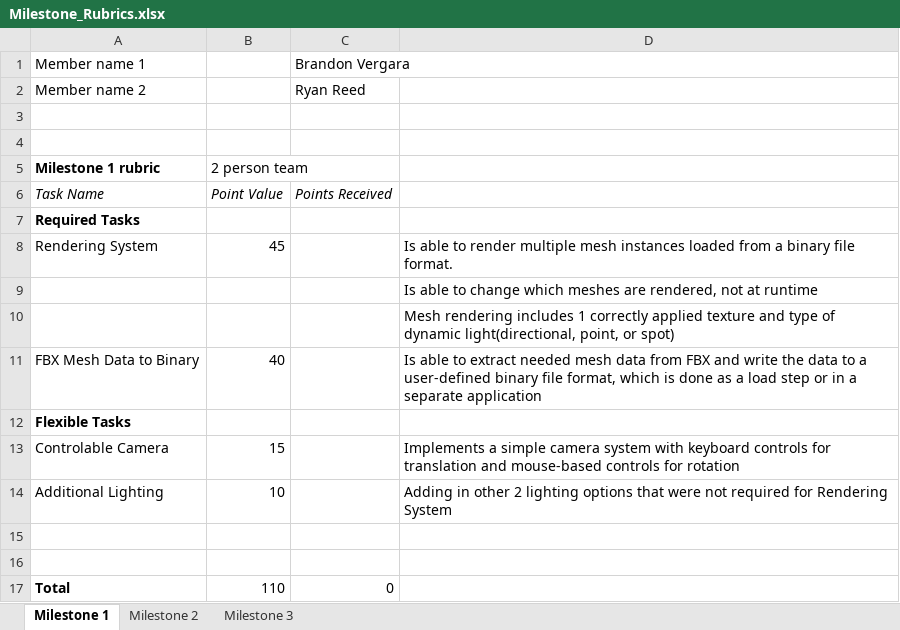
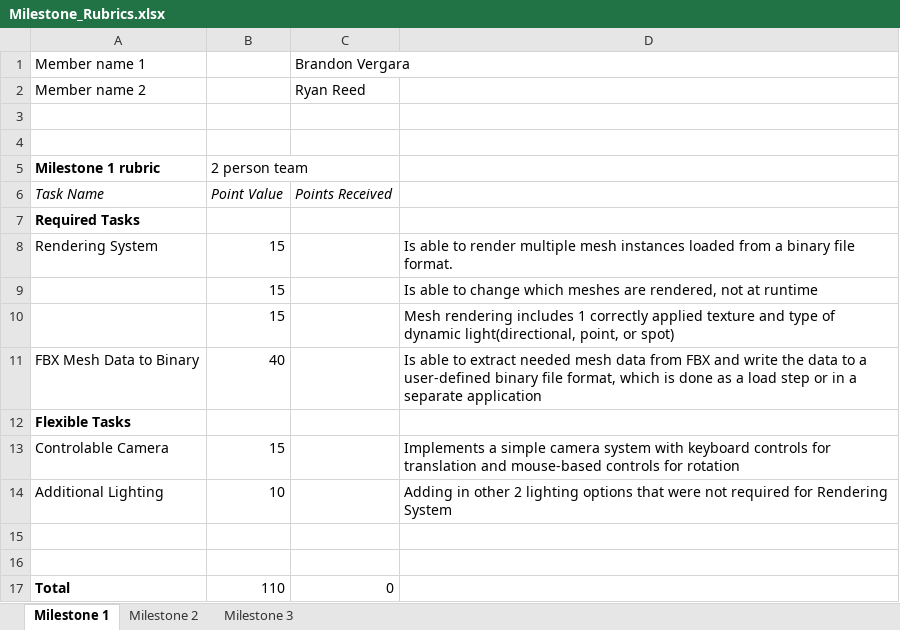
Before and after one commit to popodopolis1/RTA, an Excel workbook: Milestone_Rubrics.xlsx, sheet Milestone 1, drawn as a sheet; values as stored, in another font and other column widths than the file's, no borders; charts and pictures not drawn; the diff names each change by its address in the sheet, - before the commit and + after, or states it on an @@ line.

```diff
--- a/Milestone_Rubrics.xlsx (sheet Milestone 1)
+++ b/Milestone_Rubrics.xlsx (sheet Milestone 1)
-B8: 45
+B8: 15
-B9:B10: (empty)
+B9:B10: 15
```
Also changed, not shown: sheet Milestone 2, formulas that keep their value, charts or pictures, 13 other files.
